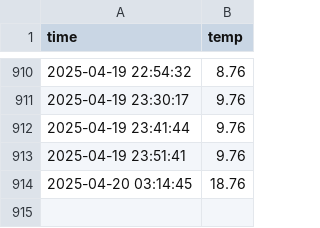
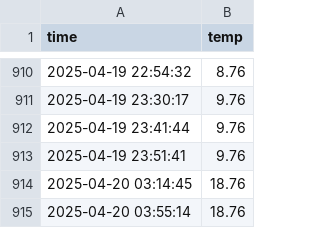
Before and after one commit to usergitgo/seoul_weather_5m, a CSV file: seoul_weather.csv, drawn as a sheet; only a part is shown, gaps mark what is left out.

```diff
--- a/seoul_weather.csv
+++ b/seoul_weather.csv
@@ -914 +914,2 @@ time,temp
 2025-04-20 03:14:45,18.76
+2025-04-20 03:55:14,18.76
```
